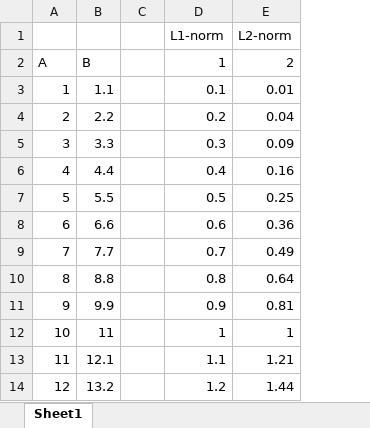
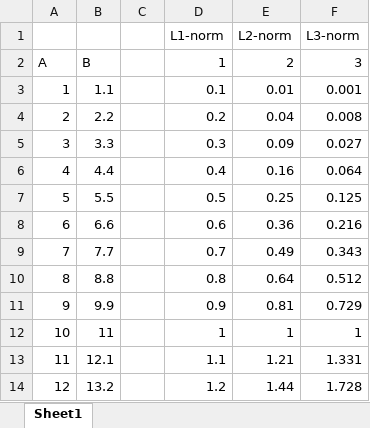
Before and after one commit to drolsonmi/math3080, an Excel workbook: Notes/17_kNN_NormsDemo.xlsx, sheet Sheet1, drawn as a sheet; only a part is shown; values as stored, in another font and other column widths than the file's, no borders; the diff names each change by its address in the sheet, - before the commit and + after, or states it on an @@ line.

Commit message:
update

```diff
--- a/Notes/17_kNN_NormsDemo.xlsx (sheet Sheet1)
+++ b/Notes/17_kNN_NormsDemo.xlsx (sheet Sheet1)
+column F (L3-norm), rows 2-14: 3 | 0.001 | 0.008 | 0.027 | 0.064 | 0.125 | 0.216 | 0.343 | 0.512 | 0.729 | 1 | 1.331 | 1.728
```
